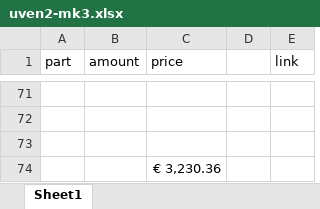
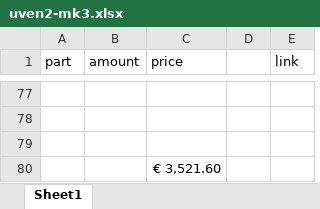
Before and after one commit to letrend/UVen, an Excel workbook: hardware/uven2-mk3.xlsx, sheet Sheet1, drawn as a sheet; only a part is shown, gaps mark what is left out; values as stored, in another font and other column widths than the file's, no borders; addresses are those after the commit; the diff covers the shown part only; the diff names each change by its address in the sheet, - before the commit and + after, or states it on an @@ line.

```diff
--- a/hardware/uven2-mk3.xlsx (sheet Sheet1)
+++ b/hardware/uven2-mk3.xlsx (sheet Sheet1)
-C80 (price): € 3,230.36
+C80 (price): € 3,521.60
```
Also changed, not shown: 32 added rows, 26 removed rows and 16 edited cells elsewhere in this sheet, formulas that keep their value, 1 other file.
